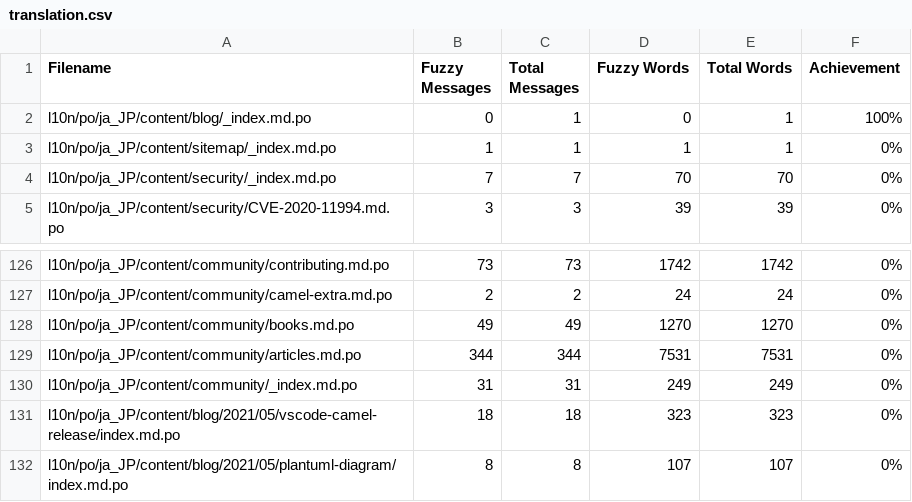
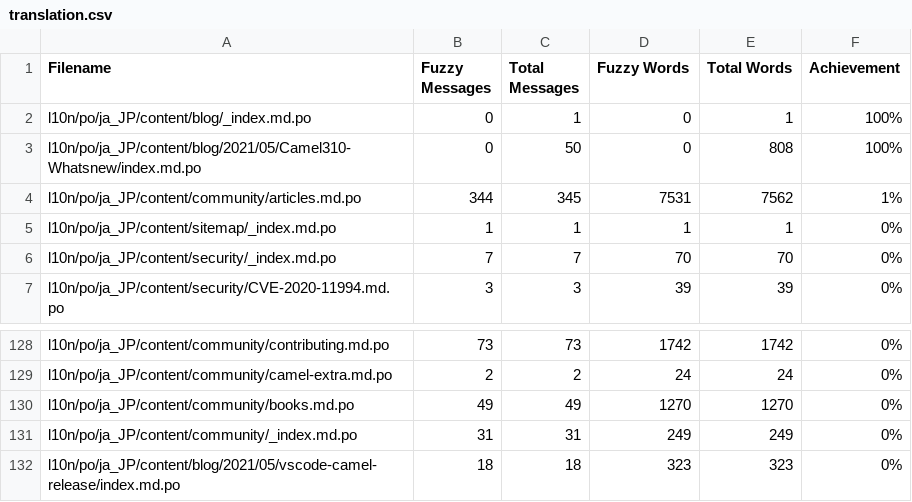
Before and after one commit to jcug-oss/camel-ja, a CSV file: l10n/stats/translation.csv, drawn as a sheet; only a part is shown, gaps mark what is left out; the shorter side is filled out with more unchanged rows.

```diff
--- a/l10n/stats/translation.csv
+++ b/l10n/stats/translation.csv
@@ -2,2 +2,4 @@ Filename, Fuzzy Messages, Total Messages, Fuzzy Words, Total Words, Achievement
 l10n/po/ja_JP/content/blog/_index.md.po, 0, 1, 0, 1 ,100%
+l10n/po/ja_JP/content/blog/2021/05/Camel310-Whatsnew/index.md.po, 0, 50, 0, 808 ,100%
+l10n/po/ja_JP/content/community/articles.md.po, 344, 345, 7531, 7562 ,1%
 l10n/po/ja_JP/content/sitemap/_index.md.po, 1, 1, 1, 1 ,0%
@@ -128,3 +130,2 @@ l10n/po/ja_JP/content/community/camel-extra.md.po, 2, 2, 24, 24 ,0%
 l10n/po/ja_JP/content/community/books.md.po, 49, 49, 1270, 1270 ,0%
-l10n/po/ja_JP/content/community/articles.md.po, 344, 344, 7531, 7531 ,0%
 l10n/po/ja_JP/content/community/_index.md.po, 31, 31, 249, 249 ,0%
```
